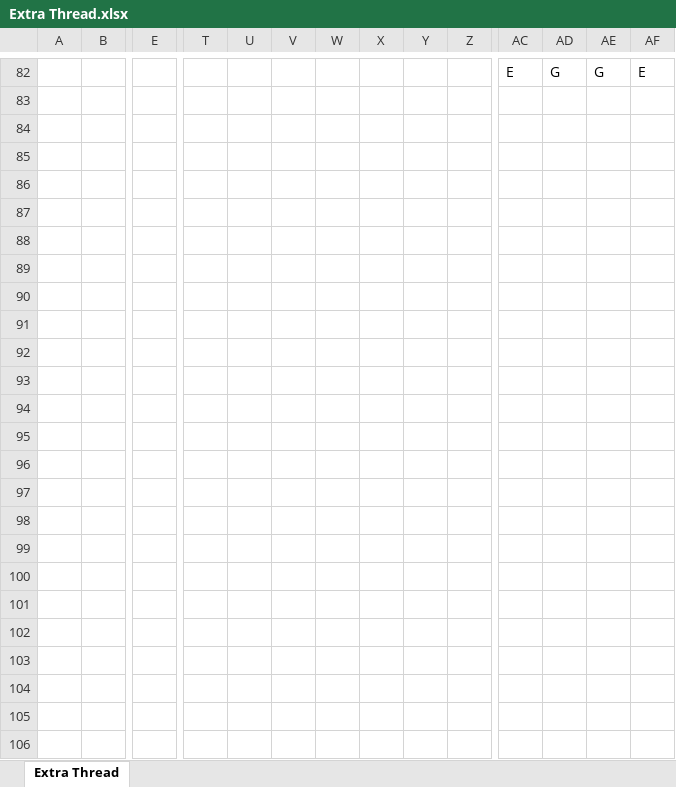
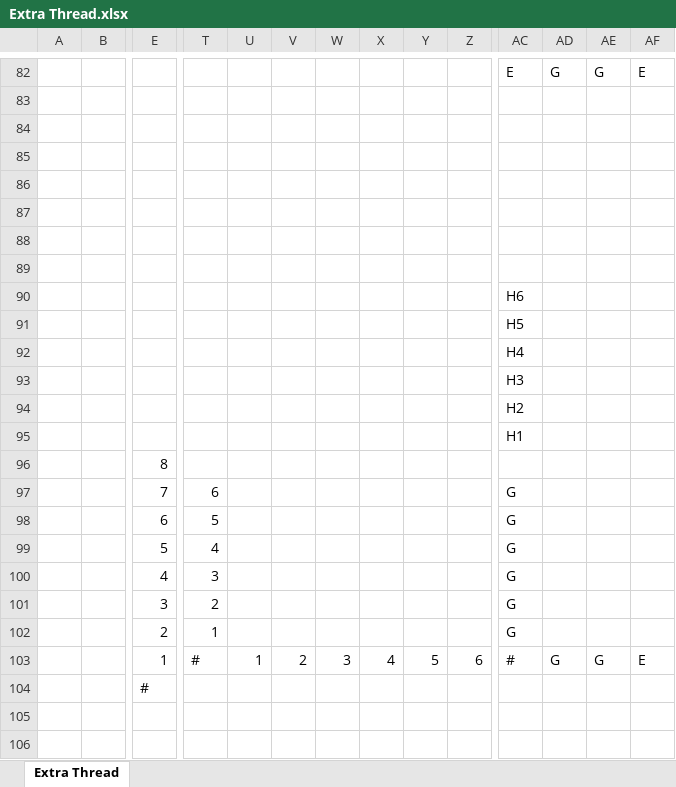
Before and after one commit to Faculty-OS/Fabric-Structure-Design, an Excel workbook: Chapters/Chapter 3 - Figuring with Extra Thread/Extra Thread.xlsx, sheet Extra Thread, drawn as a sheet; only a part is shown, gaps mark what is left out; the shorter side is filled out with more unchanged rows; values as stored, in another font and other column widths than the file's, no cell formats; removed rows and columns are numbered as before the commit, all else as after; rows hold the shown columns only; the diff names each change by its address in the sheet, - before the commit and + after, or states it on an @@ line.

```diff
--- a/Chapters/Chapter 3 - Figuring with Extra Thread/Extra Thread.xlsx (sheet Extra Thread)
+++ b/Chapters/Chapter 3 - Figuring with Extra Thread/Extra Thread.xlsx (sheet Extra Thread)
+row 84: (empty)
+row 85: (empty)
+row 86: (empty)
+row 87: (empty)
+row 88: (empty)
+row 89: (empty)
-AC90: (empty)
+AC90: H6
-AC91: (empty)
+AC91: H5
-AC92: (empty)
+AC92: H4
-AC93: (empty)
+AC93: H3
-AC94: (empty)
+AC94: H2
-AC95: (empty)
+AC95: H1
-E96: (empty)
+E96: 8
-E97: (empty)
+E97: 7
-T97: (empty)
+T97: 6
-AC97:AC102: (empty)
+AC97:AC102: G
-E98: (empty)
+E98: 6
-T98: (empty)
+T98: 5
-E99: (empty)
+E99: 5
-T99: (empty)
+T99: 4
-E100: (empty)
+E100: 4
-T100: (empty)
+T100: 3
-E101: (empty)
+E101: 3
-T101: (empty)
+T101: 2
-E102: (empty)
+E102: 2
-T102: (empty)
+T102: 1
-row 97: (empty)
+row 103:  |  | 1 | # | 1 | 2 | 3 | 4 | 5 | 6 | # | G | G | E
-E104: (empty)
+E104: #
```
Also changed, not shown: cell formats, formulas that keep their value, Chapters/Chapter 2 - Color and Weave Effects/Color & Weave Effects.xlsx, Chapters/Chapter 5 - Double Cloths/Double Cloths.xlsx, 7 other files.
